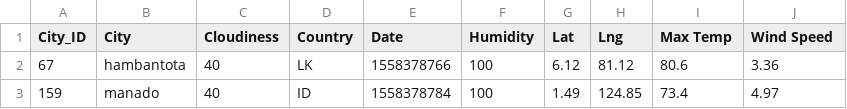
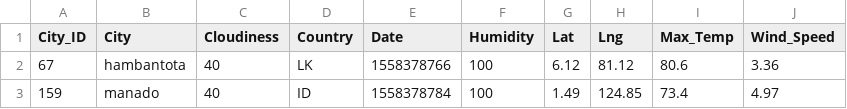
Before and after one commit to vinnie3030/Python-API-Homework, a CSV file: output_data_cities.csv, drawn as a sheet; only a part is shown.

```diff
--- a/output_data_cities.csv
+++ b/output_data_cities.csv
@@ -1,2 +1,2 @@
-City_ID,City,Cloudiness,Country,Date,Humidity,Lat,Lng,Max Temp,Wind Speed
+City_ID,City,Cloudiness,Country,Date,Humidity,Lat,Lng,Max_Temp,Wind_Speed
 67,hambantota,40,LK,1558378766,100,6.12,81.12,80.6,3.36
```
Also changed, not shown: 1 other file.
